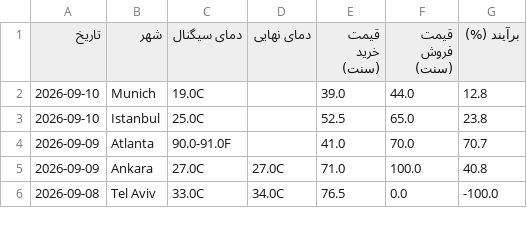
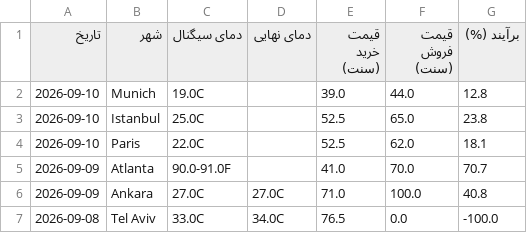
Before and after one commit to ericlamar008/weatherbot, a CSV file: data/lock_history.csv, drawn as a sheet; only a part is shown.

```diff
--- a/data/lock_history.csv
+++ b/data/lock_history.csv
@@ -3,2 +3,3 @@
 2026-09-10,Istanbul,25.0C,,52.5,65.0,23.8
+2026-09-10,Paris,22.0C,,52.5,62.0,18.1
 2026-09-09,Atlanta,90.0-91.0F,,41.0,70.0,70.7
```
Also changed, not shown: docs/lock_history.csv, 3 other files.
